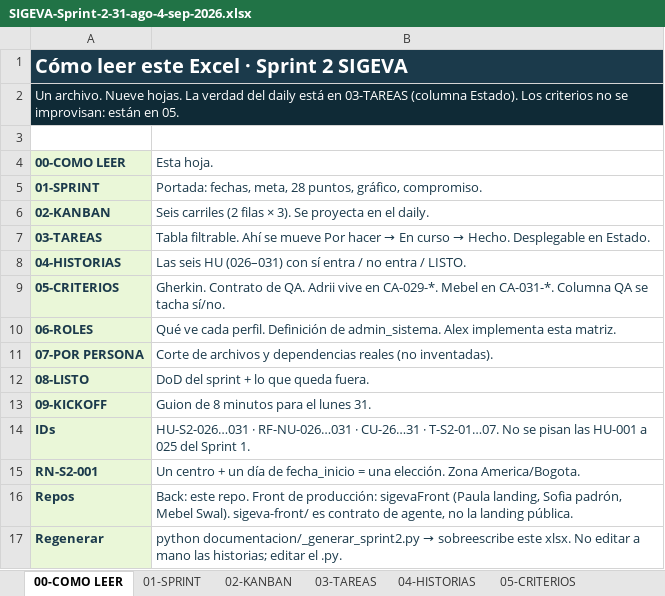
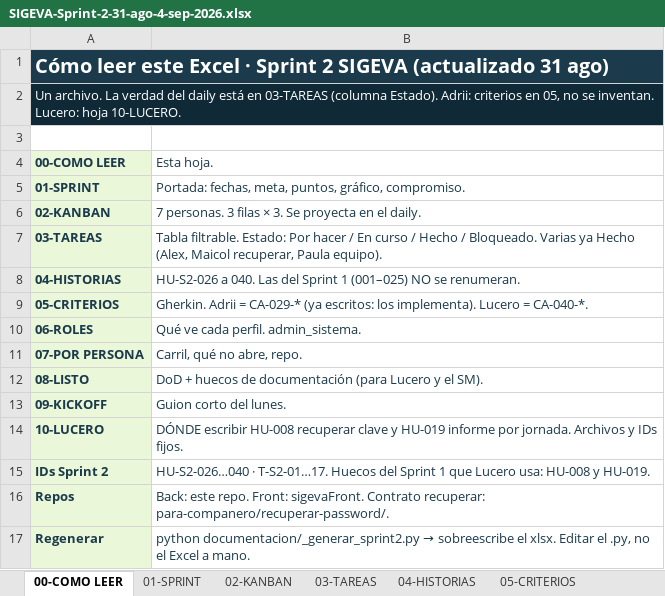
Before and after one commit to ALexjh117/SigevaBack2.0, an Excel workbook: entregables/sprint-2/SIGEVA-Sprint-2-31-ago-4-sep-2026.xlsx, sheet 00-COMO LEER, drawn as a sheet; values as stored, in another font and other column widths than the file's, no borders; removed rows and columns are numbered as before the commit, all else as after; the diff names each change by its address in the sheet, - before the commit and + after, or states it on an @@ line.

```diff
--- a/entregables/sprint-2/SIGEVA-Sprint-2-31-ago-4-sep-2026.xlsx (sheet 00-COMO LEER)
+++ b/entregables/sprint-2/SIGEVA-Sprint-2-31-ago-4-sep-2026.xlsx (sheet 00-COMO LEER)
-A1 (00-COMO LEER): …2 SIGEVA
+A1 (00-COMO LEER): …2 SIGEVA (actualizado 31 ago)
-A2 (00-COMO LEER): Un archivo. Nueve hojas. La verdad del daily está en 03-TAREAS (columna Estado). Los criterios no se improvisan: están en 05.
+A2 (00-COMO LEER): Un archivo. La verdad del daily está en 03-TAREAS (columna Estado). Adrii: criterios en 05, no se inventan. Lucero: hoja 10-LUCERO.
-B5 (Esta hoja.): …fechas, meta, 28 puntos, gráfico,…
+B5 (Esta hoja.): …fechas, meta, puntos, gráfico,…
-B6 (Esta hoja.): Seis carriles (2 filas × 3). Se proyecta…
+B6 (Esta hoja.): 7 personas. 3 filas × 3. Se proyecta…
@@ B7 (Esta hoja.): Tabla filtrable. Ahí se mueve Por hacer → En curso → Hecho. Desplegable en Estado. → Tabla filtrable. Estado: Por hacer / En curso / Hecho / Bloqueado. Varias ya Hecho (Alex, Maicol recuperar, Paula equipo). @@
-B8 (Esta hoja.): Las seis HU (026–031) con sí entra / no entra / LISTO.
+B8 (Esta hoja.): HU-S2-026 a 040. Las del Sprint 1 (001–025) NO se renumeran.
-B9 (Esta hoja.): Gherkin. Contrato de QA. Adrii vive en CA-029-*. Mebel en CA-031-*. Columna QA se tacha sí/no.
+B9 (Esta hoja.): Gherkin. Adrii = CA-029-* (ya escritos: los implementa). Lucero = CA-040-*.
-B10 (Esta hoja.): …cada perfil. Definición de admin_sistema. Alex implementa esta matriz.
+B10 (Esta hoja.): …cada perfil. admin_sistema.
-B11 (Esta hoja.): Corte de archivos y dependencias reales (no inventadas).
+B11 (Esta hoja.): Carril, qué no abre, repo.
-B12 (Esta hoja.): DoD del sprint + lo que queda fuera.
+B12 (Esta hoja.): DoD + huecos de documentación (para Lucero y el SM).
-B13 (Esta hoja.): Guion de 8 minutos para el lunes 31.
+B13 (Esta hoja.): Guion corto del lunes.
-row 14: IDs | HU-S2-026…031 · RF-NU-026…031 · CU-26…31 · T-S2-01…07. No se pisan las HU-001 a 025 del Sprint 1.
-row 15: RN-S2-001 | Un centro + un día de fecha_inicio = una elección. Zona America/Bogota.
+row 14: 10-LUCERO | DÓNDE escribir HU-008 recuperar clave y HU-019 informe por jornada. Archivos y IDs fijos.
+row 15: IDs Sprint 2 | HU-S2-026…040 · T-S2-01…17. Huecos del Sprint 1 que Lucero usa: HU-008 y HU-019.
-B16 (Esta hoja.): …este repo. Front de producción: sigevaFront (Paula landing, Sofia padrón, Mebel Swal). sigeva-front/ es contrato de agente, no la landing pública.
+B16 (Esta hoja.): …este repo. Front: sigevaFront. Contrato recuperar: para-companero/recuperar-password/.
-B17 (Esta hoja.): …→ sobreescribe este xlsx. No editar a mano las historias; editar el .py.
+B17 (Esta hoja.): …→ sobreescribe el xlsx. Editar el .py, no el Excel a mano.
```
Also changed, not shown: sheet 05-CRITERIOS, sheet 04-HISTORIAS, sheet 01-SPRINT, sheet 03-TAREAS, sheet 02-KANBAN, sheet 08-LISTO, 3 more sheets, other sheet tabs, charts or pictures, 30 other files.
